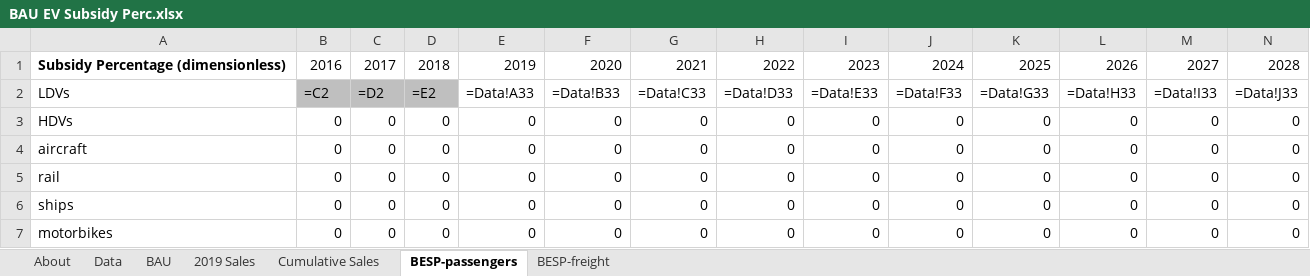
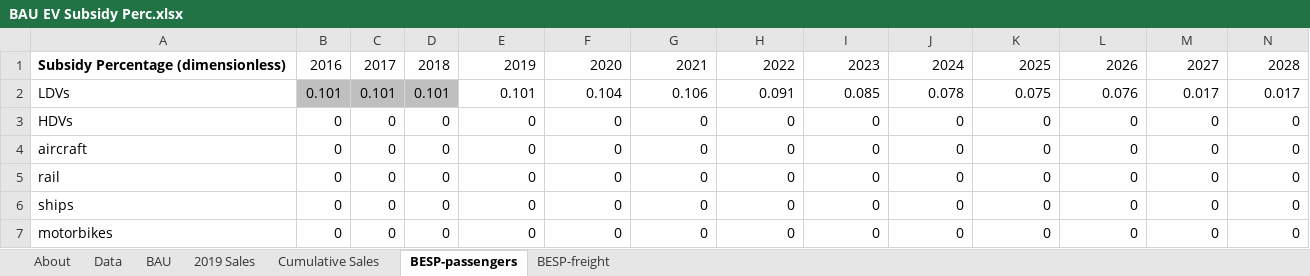
Before and after one commit to EnergyInnovation/eps-massachusetts, an Excel workbook: InputData/trans/BESP/BAU EV Subsidy Perc.xlsx, sheet BESP-passengers, drawn as a sheet; only a part is shown; values as stored, in another font and other column widths than the file's, no borders; formulas without a stored value are shown as written; removed rows and columns are numbered as before the commit, all else as after; rows hold the shown columns only; the diff names each change by its address in the sheet, - before the commit and + after, or states it on an @@ line.

```diff
--- a/InputData/trans/BESP/BAU EV Subsidy Perc.xlsx (sheet BESP-passengers)
+++ b/InputData/trans/BESP/BAU EV Subsidy Perc.xlsx (sheet BESP-passengers)
-row 2: LDVs | =C2 | =D2 | =E2 | =Data!A33 | =Data!B33 | =Data!C33 | =Data!D33 | =Data!E33 | =Data!F33 | =Data!G33 | =Data!H33 | =Data!I33 | =Data!J33
+row 2: LDVs | 0.101 | 0.101 | 0.101 | 0.101 | 0.104 | 0.106 | 0.091 | 0.085 | 0.078 | 0.075 | 0.076 | 0.017 | 0.017
```
Also changed, not shown: sheet BAU, sheet Data, sheet About, 6 other files.
